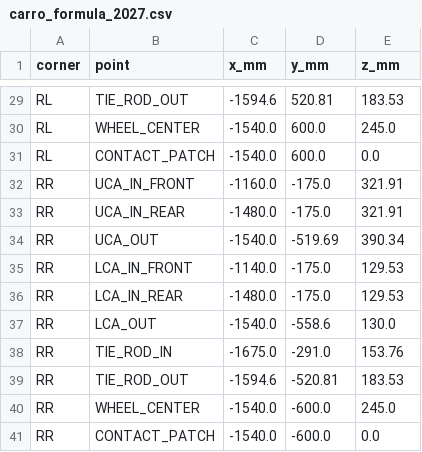
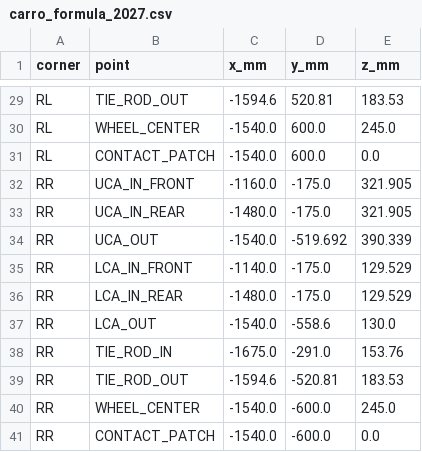
Before and after one commit to mumiavini/Suspension-and-Vehicle-Dynamics, a CSV file: legacy_app/carro_formula_2027.csv, drawn as a sheet; only a part is shown, gaps mark what is left out; the diff covers the shown part only.

```diff
--- a/legacy_app/carro_formula_2027.csv
+++ b/legacy_app/carro_formula_2027.csv
@@ -31,7 +31,7 @@ RL,WHEEL_CENTER,-1540.0,600.0,245.0
 RL,CONTACT_PATCH,-1540.0,600.0,0.0
-RR,UCA_IN_FRONT,-1160.0,-175.0,321.91
-RR,UCA_IN_REAR,-1480.0,-175.0,321.91
-RR,UCA_OUT,-1540.0,-519.69,390.34
-RR,LCA_IN_FRONT,-1140.0,-175.0,129.53
-RR,LCA_IN_REAR,-1480.0,-175.0,129.53
+RR,UCA_IN_FRONT,-1160.0,-175.0,321.905
+RR,UCA_IN_REAR,-1480.0,-175.0,321.905
+RR,UCA_OUT,-1540.0,-519.692,390.339
+RR,LCA_IN_FRONT,-1140.0,-175.0,129.529
+RR,LCA_IN_REAR,-1480.0,-175.0,129.529
 RR,LCA_OUT,-1540.0,-558.6,130.0
```
Also changed, not shown: 28 edited cells elsewhere in this file, 2 other files.
